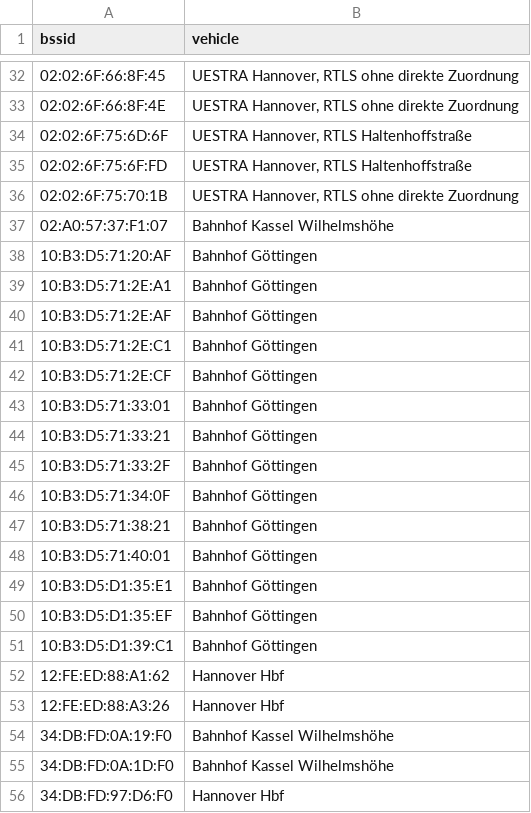
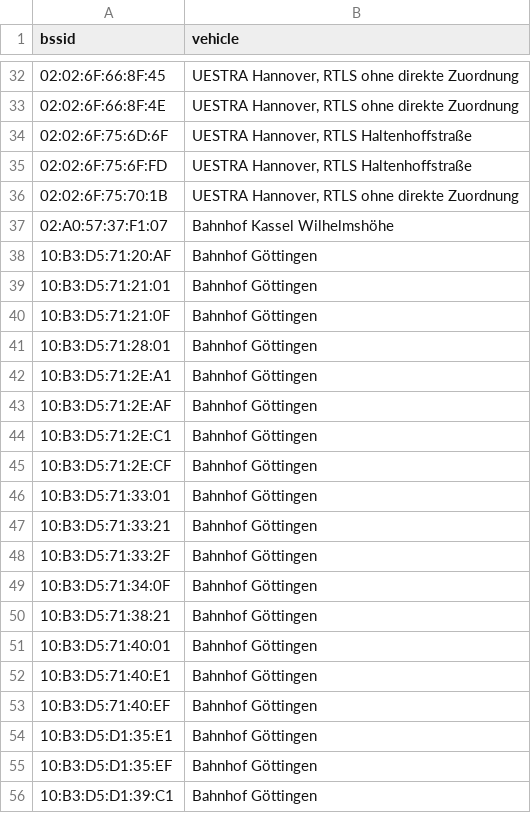
Before and after one commit to MrKrisKrisu/Public-transport-tracking-data, a CSV file: company_4_stationary.csv, drawn as a sheet; only a part is shown, gaps mark what is left out; the shorter side is filled out with more unchanged rows; the diff names each change by its address in the sheet, - before the commit and + after, or states it on an @@ line.

```diff
--- a/company_4_stationary.csv
+++ b/company_4_stationary.csv
+row 39: 10:B3:D5:71:21:01 | Bahnhof Göttingen
+row 40: 10:B3:D5:71:21:0F | Bahnhof Göttingen
+row 41: 10:B3:D5:71:28:01 | Bahnhof Göttingen
+row 52: 10:B3:D5:71:40:E1 | Bahnhof Göttingen
+row 53: 10:B3:D5:71:40:EF | Bahnhof Göttingen
```
Also changed, not shown: unsorted assignments.csv.
